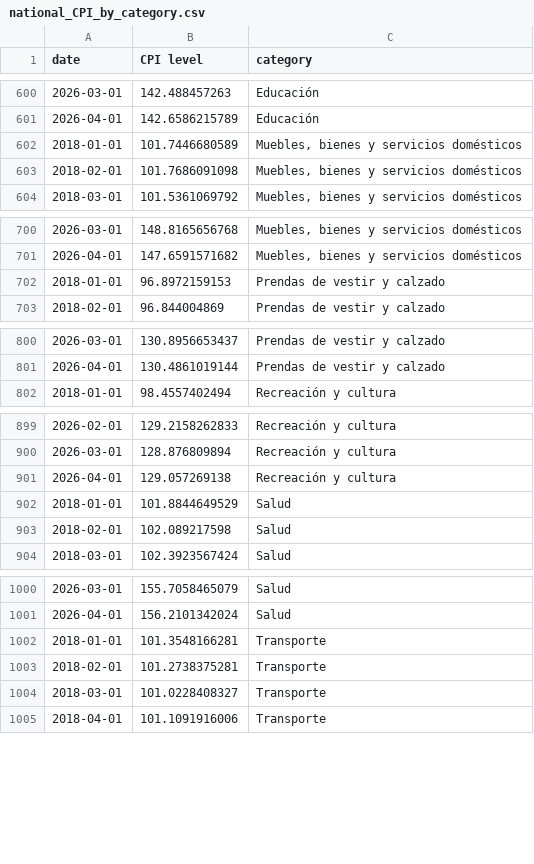
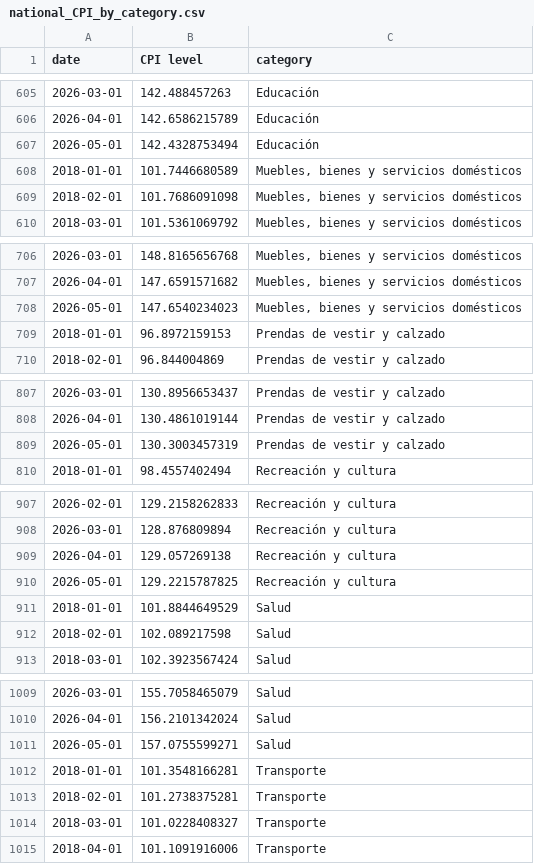
Before and after one commit to thomasriveros/live-ine-inflation-update, a CSV file: data/national_CPI_by_category.csv, drawn as a sheet; only a part is shown, gaps mark what is left out; the diff covers the shown part only.

```diff
--- a/data/national_CPI_by_category.csv
+++ b/data/national_CPI_by_category.csv
@@ -601,2 +606,3 @@ date,CPI level,category
 2026-04-01,142.6586215789,Educación
+2026-05-01,142.4328753494,Educación
 2018-01-01,101.7446680589,"Muebles, bienes y servicios domésticos"
@@ -701,2 +707,3 @@ date,CPI level,category
 2026-04-01,147.6591571682,"Muebles, bienes y servicios domésticos"
+2026-05-01,147.6540234023,"Muebles, bienes y servicios domésticos"
 2018-01-01,96.8972159153,Prendas de vestir y calzado
@@ -801,2 +808,3 @@ date,CPI level,category
 2026-04-01,130.4861019144,Prendas de vestir y calzado
+2026-05-01,130.3003457319,Prendas de vestir y calzado
 2018-01-01,98.4557402494,Recreación y cultura
@@ -901,2 +909,3 @@ date,CPI level,category
 2026-04-01,129.057269138,Recreación y cultura
+2026-05-01,129.2215787825,Recreación y cultura
 2018-01-01,101.8844649529,Salud
@@ -1001,2 +1010,3 @@ date,CPI level,category
 2026-04-01,156.2101342024,Salud
+2026-05-01,157.0755599271,Salud
 2018-01-01,101.3548166281,Transporte
```
Also changed, not shown: 8 added rows elsewhere in this file, data/city_level_CPI.csv, data/city_level_core_5_CPI.csv, 4 other files.
